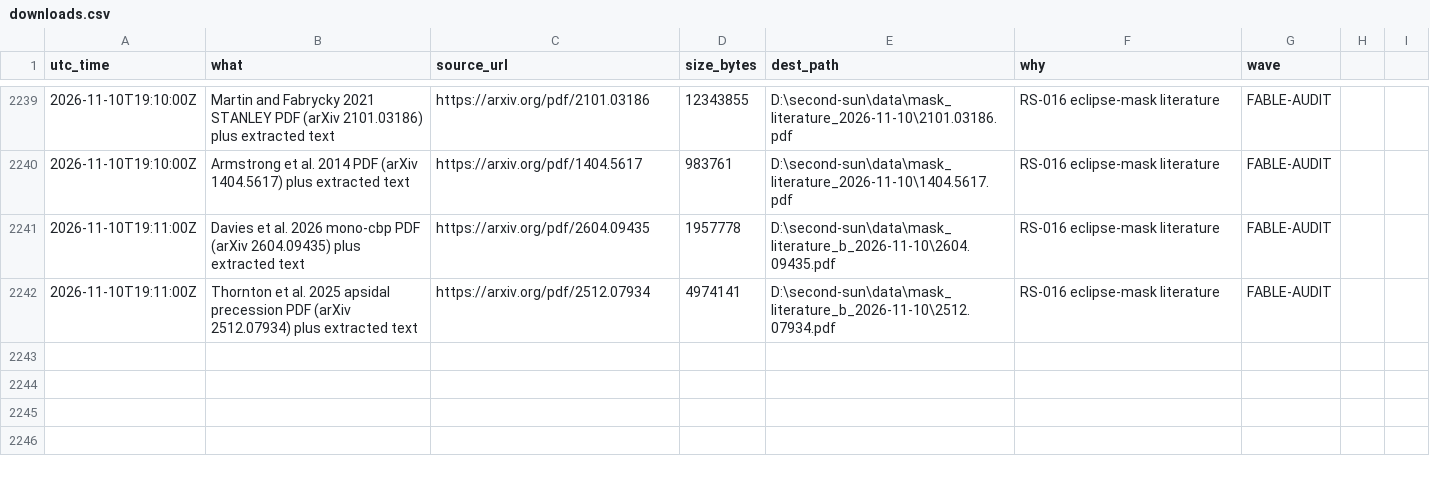
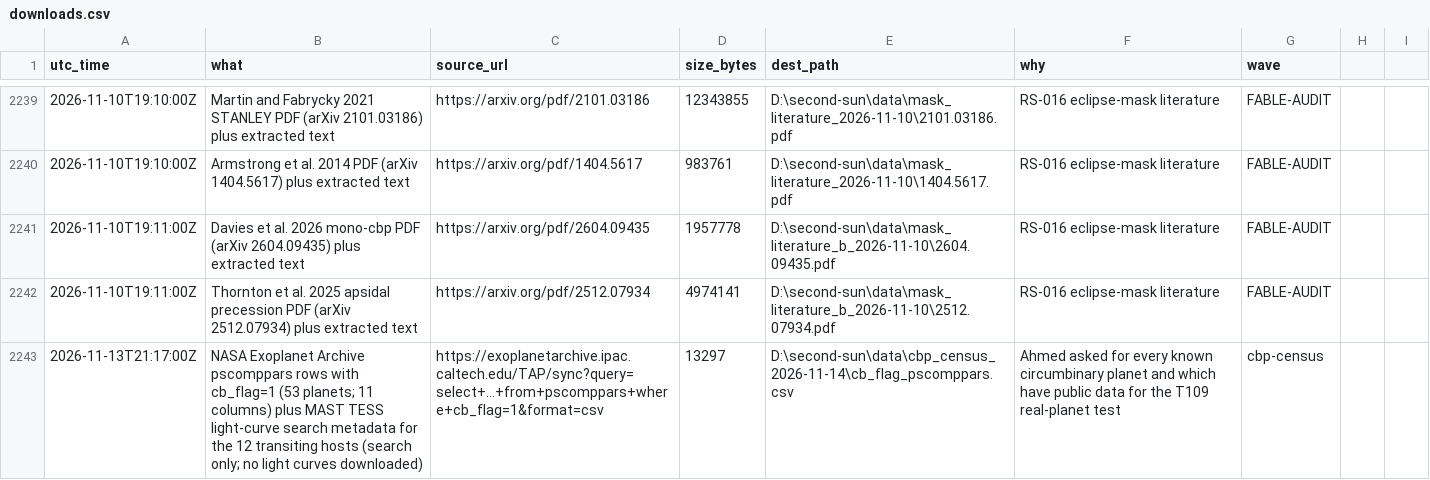
Before and after one commit to M1Smacker/second-sun, a CSV file: research/downloads.csv, drawn as a sheet; only a part is shown, gaps mark what is left out; the diff names each change by its address in the sheet, - before the commit and + after, or states it on an @@ line.

```diff
--- a/research/downloads.csv
+++ b/research/downloads.csv
+row 2243: 2026-11-13T21:17:00Z | NASA Exoplanet Archive pscomppars rows with cb_flag=1 (53 planets; 11 columns) plus MAST TESS light-curve search metadata for the 12 transiting hosts (search only; no light curves downloaded) | https://exoplanetarchive.ipac.caltech.edu/TAP/sync?query=select+...+from+pscomppars+where+cb_flag=1&format=csv | 13297 | D:\second-sun\data\cbp_census_2026-11-14\cb_flag_pscomppars.csv | Ahmed asked for every known circumbinary planet and which have public data for the T109 real-planet test | cbp-census
```
Also changed, not shown: 4 other files.
